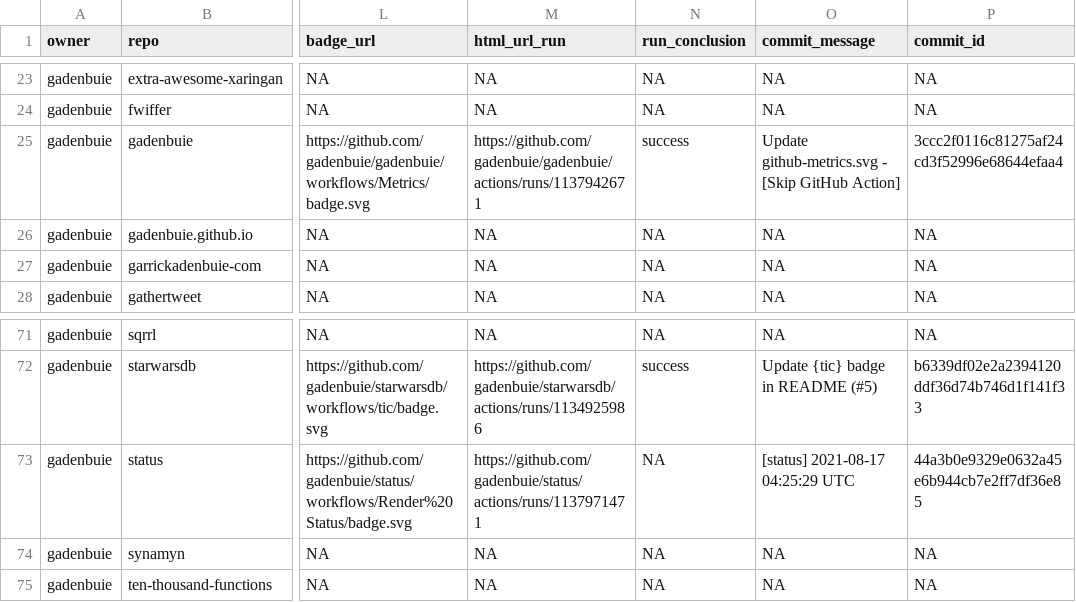
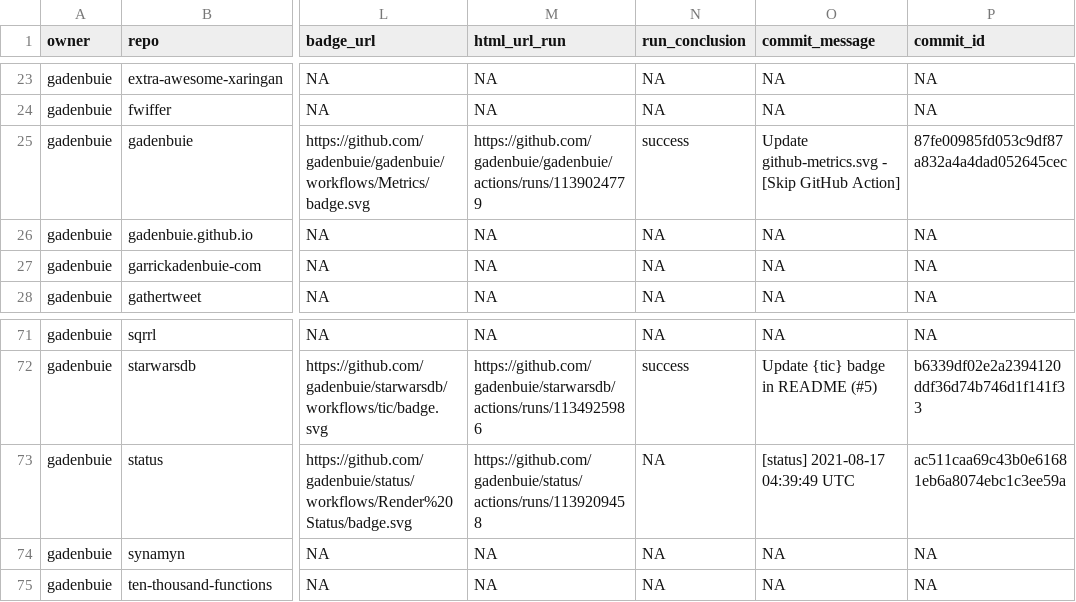
Before and after one commit to gadenbuie/status, a CSV file: repos.csv, drawn as a sheet; only a part is shown, gaps mark what is left out; the diff names each change by its address in the sheet, - before the commit and + after, or states it on an @@ line.

```diff
--- a/repos.csv
+++ b/repos.csv
-M25 (html_url_run): https://github.com/gadenbuie/gadenbuie/actions/runs/1137942671
+M25 (html_url_run): https://github.com/gadenbuie/gadenbuie/actions/runs/1139024779
-P25 (commit_id): 3ccc2f0116c81275af24cd3f52996e68644efaa4
+P25 (commit_id): 87fe00985fd053c9df87a832a4a4dad052645cec
-M73 (html_url_run): https://github.com/gadenbuie/status/actions/runs/1137971471
+M73 (html_url_run): https://github.com/gadenbuie/status/actions/runs/1139209458
-O73 (commit_message): [status] 2021-08-17 04:25:29 UTC
+O73 (commit_message): [status] 2021-08-17 04:39:49 UTC
-P73 (commit_id): 44a3b0e9329e0632a45e6b944cb7e2ff7df36e85
+P73 (commit_id): ac511caa69c43b0e61681eb6a8074ebc1c3ee59a
```
Also changed, not shown: 1 other file.
